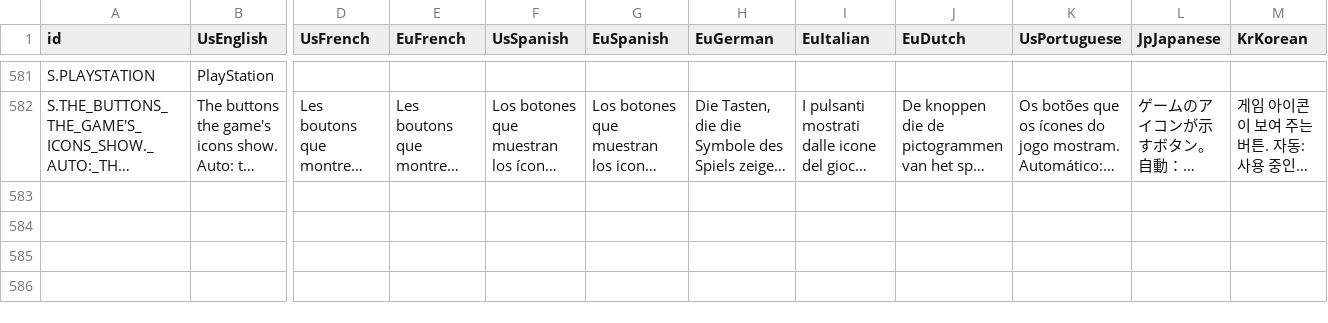
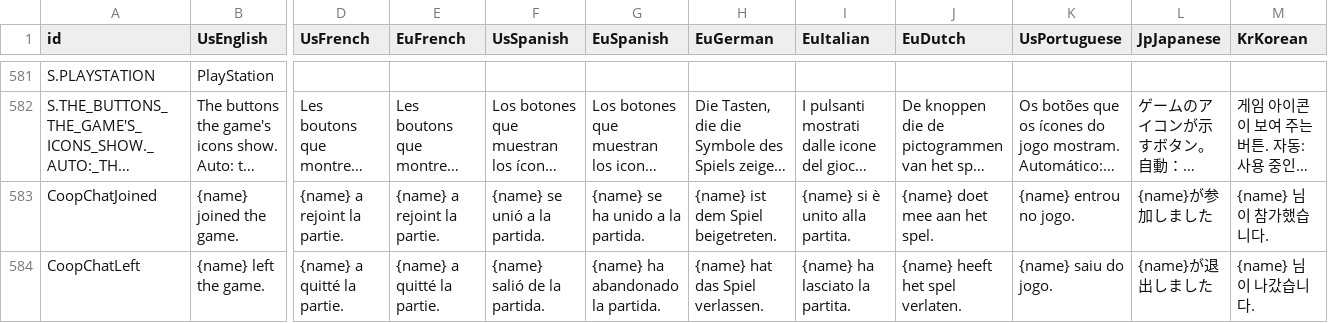
Before and after one commit to Mackery6969/nebula, a TSV file: localization/NebulaText.tsv, drawn as a sheet; only a part is shown, gaps mark what is left out; long unchanged cells end in …; rows hold the shown columns only; the diff names each change by its address in the sheet, - before the commit and + after, or states it on an @@ line.

```diff
--- a/localization/NebulaText.tsv
+++ b/localization/NebulaText.tsv
+row 583: CoopChatJoined | {name} joined the game. | {name} a rejoint la partie. | {name} a rejoint la partie. | {name} se unió a la partida. | {name} se ha unido a la partida. | {name} ist dem Spiel beigetreten. | {name} si è unito alla partita. | {name} doet mee aan het spel. | {name} entrou no jogo. | {name}が参加しました | {name} 님이 참가했습니다.
+row 584: CoopChatLeft | {name} left the game. | {name} a quitté la partie. | {name} a quitté la partie. | {name} salió de la partida. | {name} ha abandonado la partida. | {name} hat das Spiel verlassen. | {name} ha lasciato la partita. | {name} heeft het spel verlaten. | {name} saiu do jogo. | {name}が退出しました | {name} 님이 나갔습니다.
```
Also changed, not shown: 24 other files.
